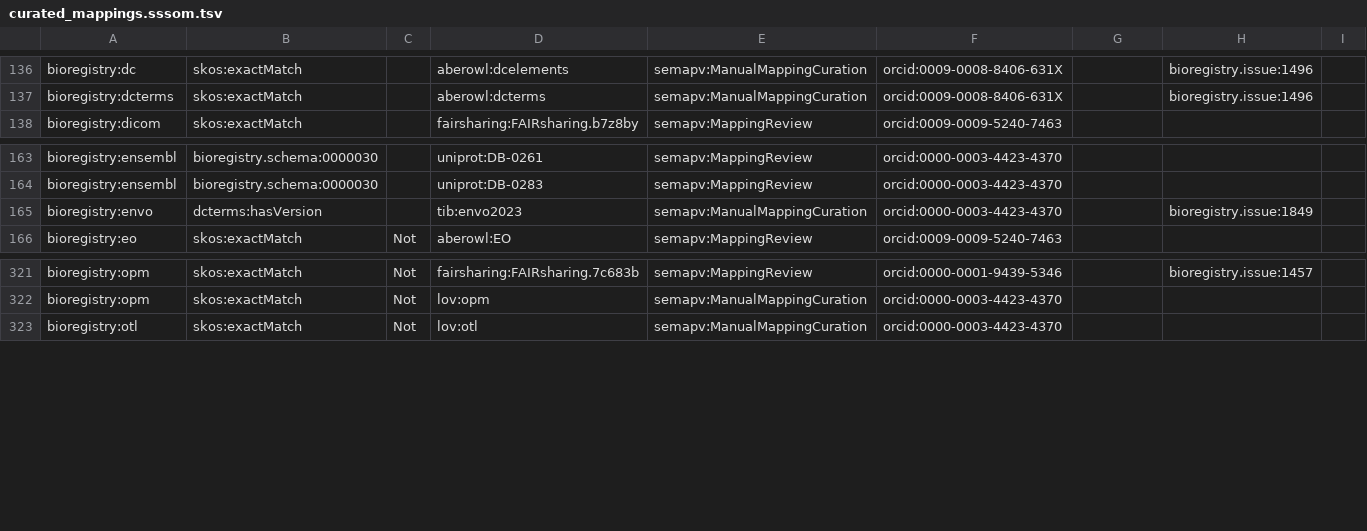
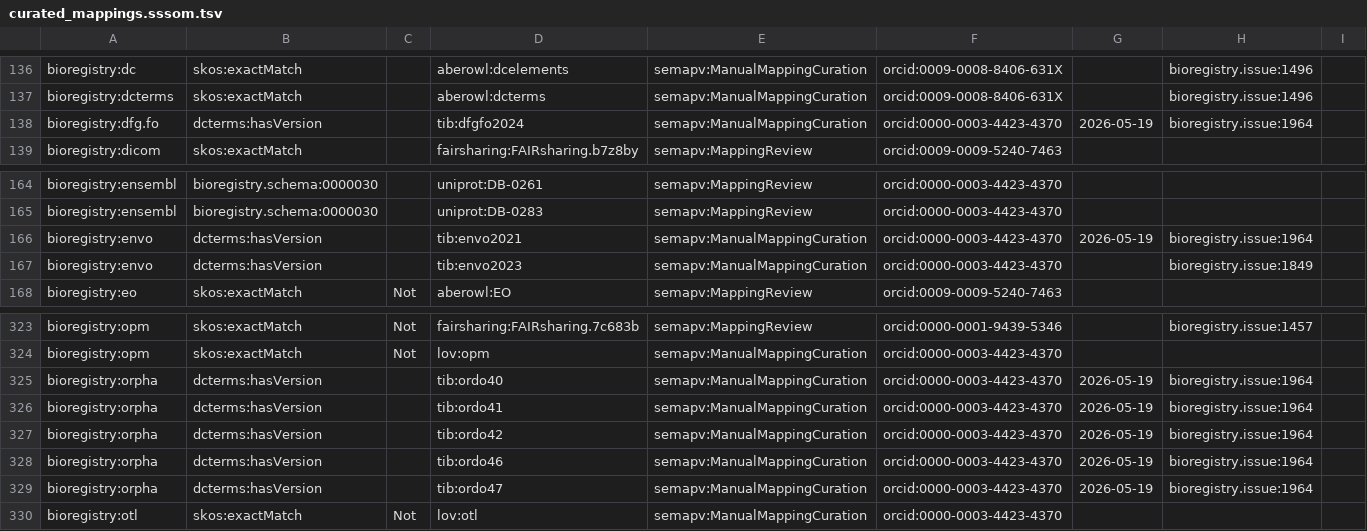
Before and after one commit to biopragmatics/bioregistry, a TSV file: src/bioregistry/data/curated_mappings.sssom.tsv, drawn as a sheet; only a part is shown, gaps mark what is left out; the diff names each change by its address in the sheet, - before the commit and + after, or states it on an @@ line.

```diff
--- a/src/bioregistry/data/curated_mappings.sssom.tsv
+++ b/src/bioregistry/data/curated_mappings.sssom.tsv
+row 138: bioregistry:dfg.fo | dcterms:hasVersion |  | tib:dfgfo2024 | semapv:ManualMappingCuration | orcid:0000-0003-4423-4370 | 2026-05-19 | bioregistry.issue:1964
+row 166: bioregistry:envo | dcterms:hasVersion |  | tib:envo2021 | semapv:ManualMappingCuration | orcid:0000-0003-4423-4370 | 2026-05-19 | bioregistry.issue:1964
+row 325: bioregistry:orpha | dcterms:hasVersion |  | tib:ordo40 | semapv:ManualMappingCuration | orcid:0000-0003-4423-4370 | 2026-05-19 | bioregistry.issue:1964
+row 326: bioregistry:orpha | dcterms:hasVersion |  | tib:ordo41 | semapv:ManualMappingCuration | orcid:0000-0003-4423-4370 | 2026-05-19 | bioregistry.issue:1964
+row 327: bioregistry:orpha | dcterms:hasVersion |  | tib:ordo42 | semapv:ManualMappingCuration | orcid:0000-0003-4423-4370 | 2026-05-19 | bioregistry.issue:1964
+row 328: bioregistry:orpha | dcterms:hasVersion |  | tib:ordo46 | semapv:ManualMappingCuration | orcid:0000-0003-4423-4370 | 2026-05-19 | bioregistry.issue:1964
+row 329: bioregistry:orpha | dcterms:hasVersion |  | tib:ordo47 | semapv:ManualMappingCuration | orcid:0000-0003-4423-4370 | 2026-05-19 | bioregistry.issue:1964
```
Also changed, not shown: 3 other files.
